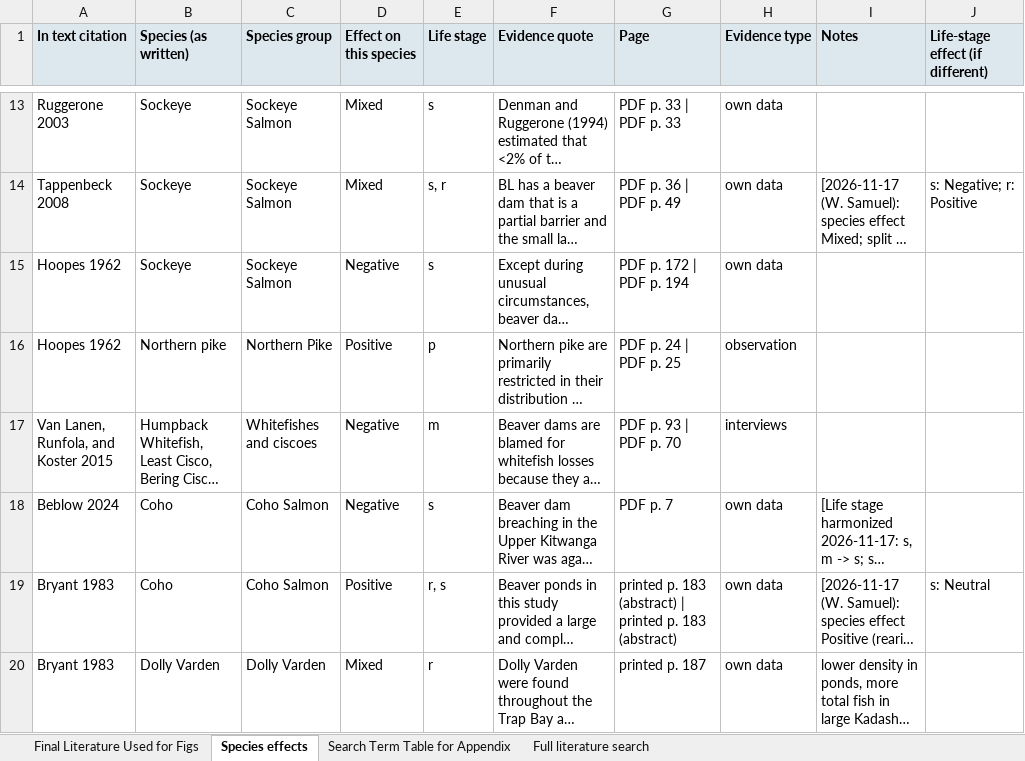
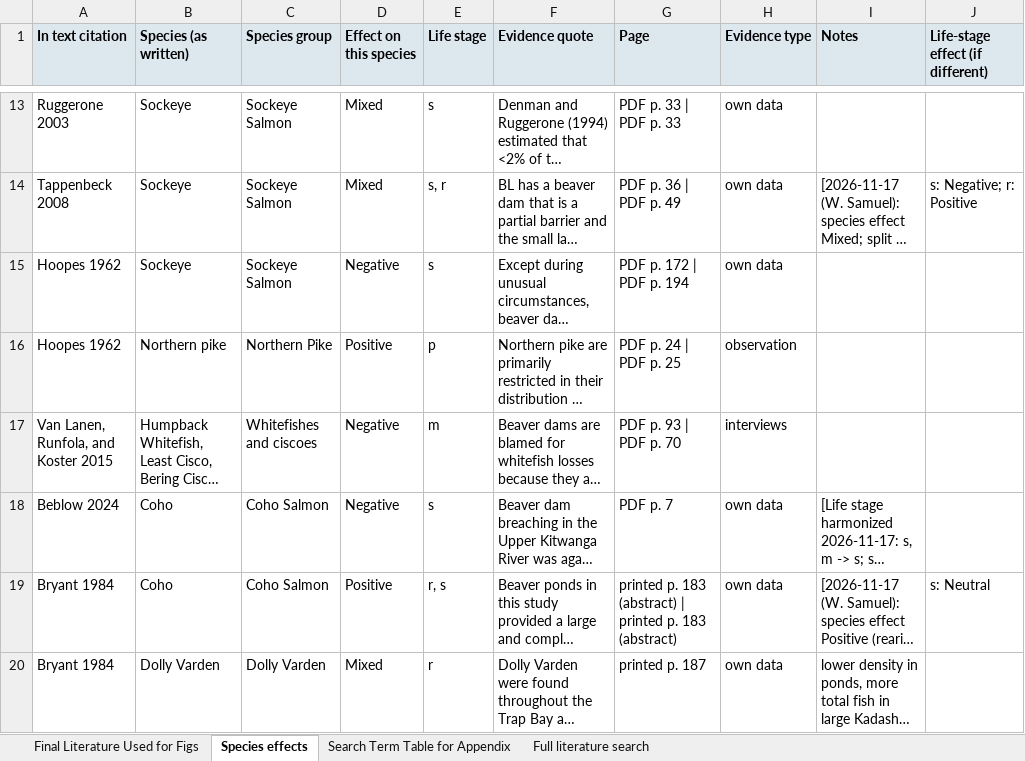
Before and after one commit to WillSamuel18/Alaska_Beaver_Fish_Literature_Review, an Excel workbook: Annotated bibliography Final.xlsx, sheet Species effects, drawn as a sheet; only a part is shown, gaps mark what is left out; long unchanged cells end in …; values as stored, in another font and other column widths than the file's, no borders; the diff covers the shown part only; the diff names each change by its address in the sheet, - before the commit and + after, or states it on an @@ line.

```diff
--- a/Annotated bibliography Final.xlsx (sheet Species effects)
+++ b/Annotated bibliography Final.xlsx (sheet Species effects)
-A19:A20 (In text citation): Bryant 1983
+A19:A20 (In text citation): Bryant 1984
```
Also changed, not shown: 4 edited cells elsewhere in this sheet, sheet Final Literature Used for Figs, sheet Full literature search, 1 other file.
